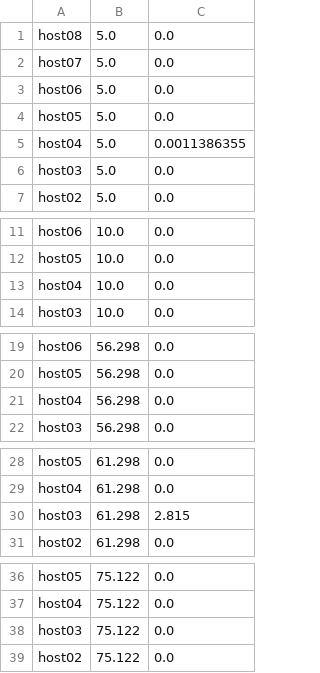
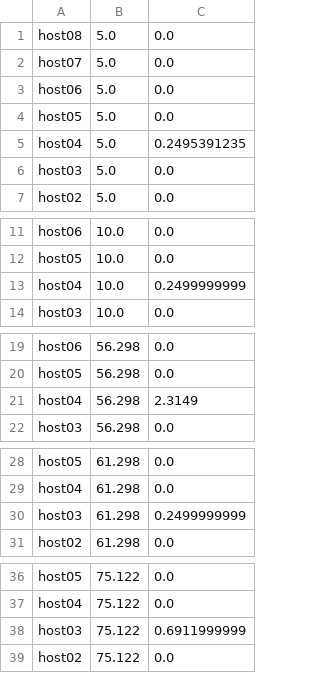
Before and after one commit to mayrazing/cloudsimsdn, a CSV file: example-sfc/SFC_Off_0_5_LFF/host_utilization.csv, drawn as a sheet; only a part is shown, gaps mark what is left out.

```diff
--- a/example-sfc/SFC_Off_0_5_LFF/host_utilization.csv
+++ b/example-sfc/SFC_Off_0_5_LFF/host_utilization.csv
@@ -4,3 +4,3 @@ host06,5.0,0.0
 host05,5.0,0.0
-host04,5.0,0.0011386355
+host04,5.0,0.2495391235
 host03,5.0,0.0
@@ -12,3 +12,3 @@ host06,10.0,0.0
 host05,10.0,0.0
-host04,10.0,0.0
+host04,10.0,0.2499999999
 host03,10.0,0.0
@@ -20,3 +20,3 @@ host06,56.298,0.0
 host05,56.298,0.0
-host04,56.298,0.0
+host04,56.298,2.3149
 host03,56.298,0.0
@@ -29,3 +29,3 @@ host05,61.298,0.0
 host04,61.298,0.0
-host03,61.298,2.815
+host03,61.298,0.2499999999
 host02,61.298,0.0
@@ -37,3 +37,3 @@ host05,75.122,0.0
 host04,75.122,0.0
-host03,75.122,0.0
+host03,75.122,0.6911999999
 host02,75.122,0.0
```
Also changed, not shown: example-intercloud/InterCloud_5_LFF/host_energy.csv, example-intercloud/InterCloud_5_LFF/host_utilization.csv, 46 other files.
